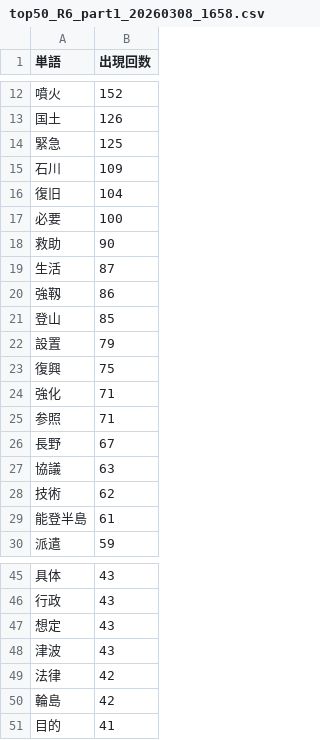
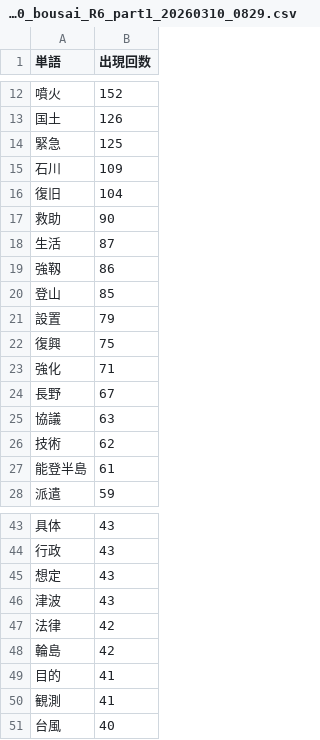
Before and after one commit to NAMIYUKI0603/python_practice, a CSV file: output/top50_bousai_R6_part1_20260310_0829.csv (was output/top50_R6_part1_20260308_1658.csv), drawn as a sheet; only a part is shown, gaps mark what is left out; removed rows and columns are numbered as before the commit, all else as after; the diff names each change by its address in the sheet, - before the commit and + after, or states it on an @@ line.

```diff
--- a/output/top50_R6_part1_20260308_1658.csv
+++ b/output/top50_bousai_R6_part1_20260310_0829.csv
-row 17: 必要 | 100
-row 25: 参照 | 71
+row 50: 観測 | 41
+row 51: 台風 | 40
```
Also changed, not shown: output/top50_bousai_R1_part1_20260310_0844.csv, output/top50_bousai_R2_part1_20260310_0834.csv, 48 other files.
